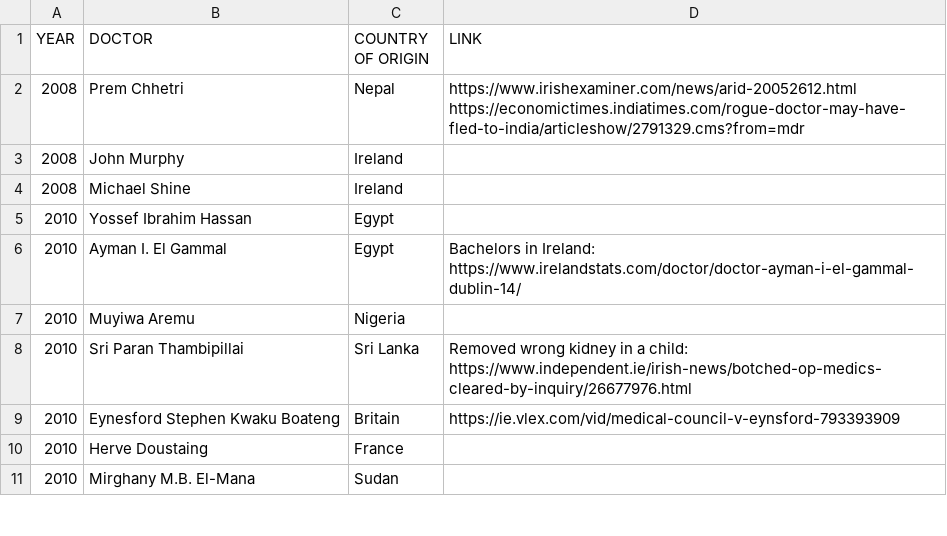
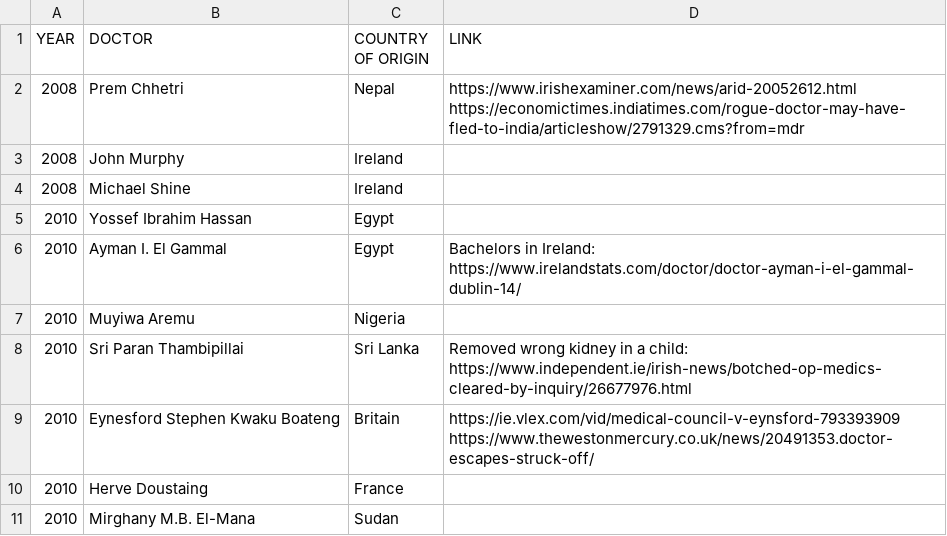
Before and after one commit to cliff-swan/doctors-misconduct-ireland, a CSV file: misconduct-doctors-ireland.csv, drawn as a sheet; only a part is shown.

Commit message:
Update misconduct-doctors-ireland.csv

```diff
--- a/misconduct-doctors-ireland.csv
+++ b/misconduct-doctors-ireland.csv
@@ -8,3 +8,3 @@ YEAR,DOCTOR,COUNTRY OF ORIGIN,LINK
 2010,Sri Paran Thambipillai,Sri Lanka,Removed wrong kidney in a child: https://www.independent.ie/irish-news/botched-op-medics-cleared-by-inquiry/26677976.html
-2010,Eynesford Stephen Kwaku Boateng,Britain,https://ie.vlex.com/vid/medical-council-v-eynsford-793393909
+2010,Eynesford Stephen Kwaku Boateng,Britain,https://ie.vlex.com/vid/medical-council-v-eynsford-793393909 https://www.thewestonmercury.co.uk/news/20491353.doctor-escapes-struck-off/
 2010,Herve Doustaing,France,
```
